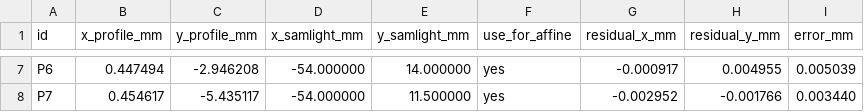
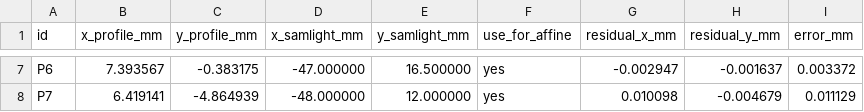
Before and after one commit to juanlopez-gif/laser_correction_marking, a CSV file: calibracion/calibracion_manual_steel_experiment2_Height_autosave.csv, drawn as a sheet; only a part is shown, gaps mark what is left out; the diff covers the shown part only; the diff names each change by its address in the sheet, - before the commit and + after, or states it on an @@ line.

Commit message:
Add calibration area exports and Samlight point persistence

```diff
--- a/calibracion/calibracion_manual_steel_experiment2_Height_autosave.csv
+++ b/calibracion/calibracion_manual_steel_experiment2_Height_autosave.csv
-B7 (x_profile_mm): 0.447494
+B7 (x_profile_mm): 7.393567
-C7 (y_profile_mm): -2.946208
+C7 (y_profile_mm): -0.383175
-D7 (x_samlight_mm): -54.000000
+D7 (x_samlight_mm): -47.000000
-E7 (y_samlight_mm): 14.000000
+E7 (y_samlight_mm): 16.500000
-G7 (residual_x_mm): -0.000917
+G7 (residual_x_mm): -0.002947
-H7 (residual_y_mm): 0.004955
+H7 (residual_y_mm): -0.001637
-I7 (error_mm): 0.005039
+I7 (error_mm): 0.003372
-B8 (x_profile_mm): 0.454617
+B8 (x_profile_mm): 6.419141
-C8 (y_profile_mm): -5.435117
+C8 (y_profile_mm): -4.864939
-D8 (x_samlight_mm): -54.000000
+D8 (x_samlight_mm): -48.000000
-E8 (y_samlight_mm): 11.500000
+E8 (y_samlight_mm): 12.000000
-G8 (residual_x_mm): -0.002952
+G8 (residual_x_mm): 0.010098
-H8 (residual_y_mm): -0.001766
+H8 (residual_y_mm): -0.004679
-I8 (error_mm): 0.003440
+I8 (error_mm): 0.011129
```
Also changed, not shown: 32 edited cells elsewhere in this file, 19 other files.
